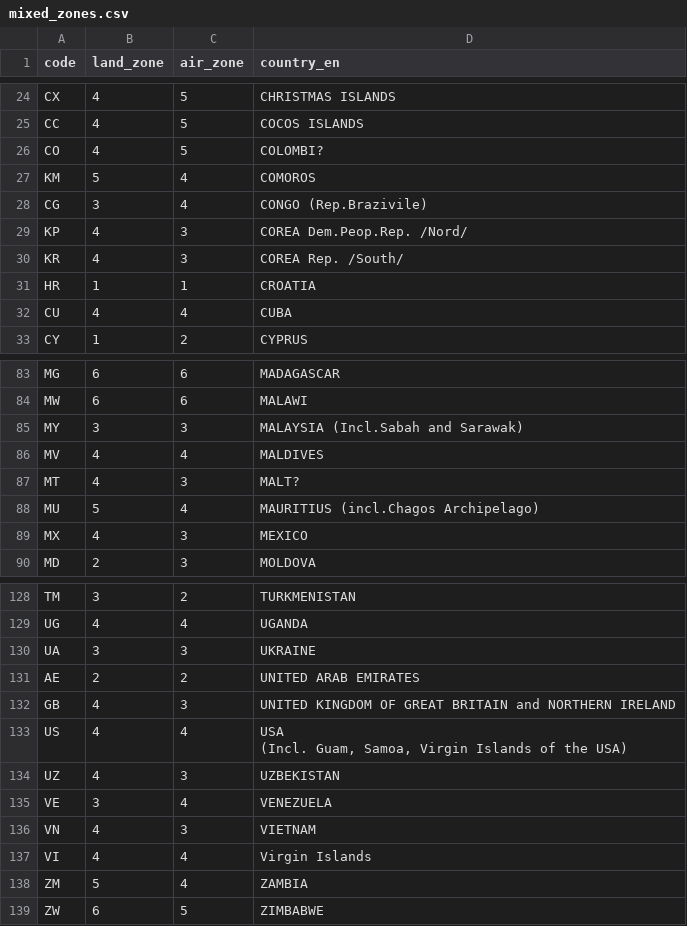
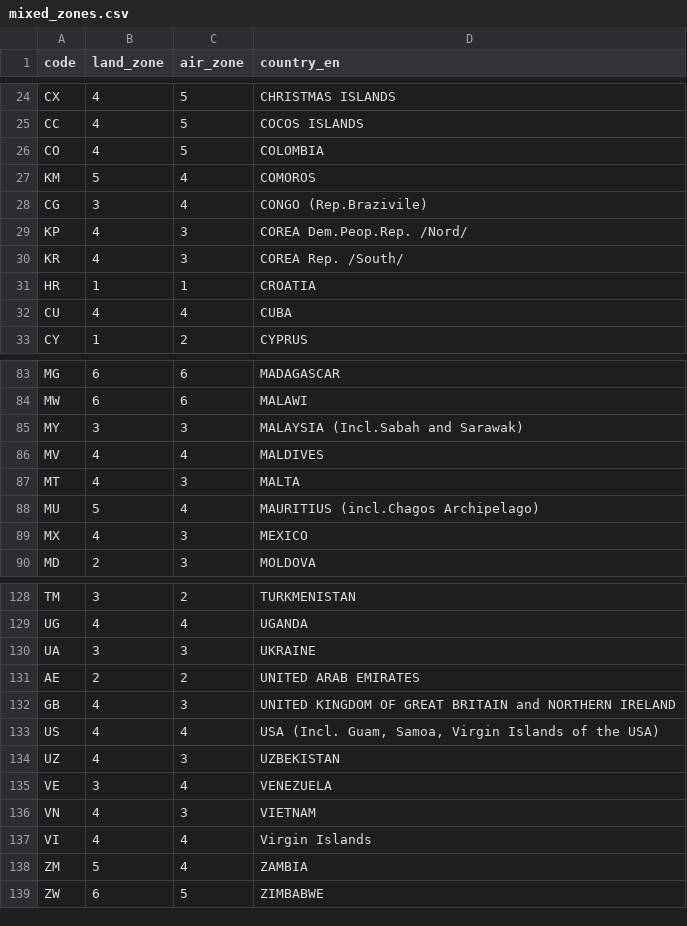
Before and after one commit to savovs/bgpost, a CSV file: mixed_zones.csv, drawn as a sheet; only a part is shown, gaps mark what is left out.

```diff
--- a/mixed_zones.csv
+++ b/mixed_zones.csv
@@ -25,3 +25,3 @@ CX,4,5,CHRISTMAS ISLANDS
 CC,4,5,COCOS ISLANDS
-CO,4,5,COLOMBI?
+CO,4,5,COLOMBIА
 KM,5,4,COMOROS
@@ -86,3 +86,3 @@ MY,3,3,MALAYSIA (Incl.Sabah and Sarawak)
 MV,4,4,MALDIVES
-MT,4,3,MALT?
+MT,4,3,MALTА
 MU,5,4,MAURITIUS (incl.Chagos Archipelago)
@@ -132,4 +132,3 @@ AE,2,2,UNITED ARAB EMIRATES
 GB,4,3,UNITED KINGDOM OF GREAT BRITAIN  and NORTHERN IRELAND
-US,4,4,"USA
-(Incl. Guam,  Samoa, Virgin Islands of the USA)"
+US,4,4,"USA (Incl. Guam,  Samoa, Virgin Islands of the USA)"
 UZ,4,3,UZBEKISTAN
```
Also changed, not shown: air_zones.csv, land_zones.csv, 10 other files.
